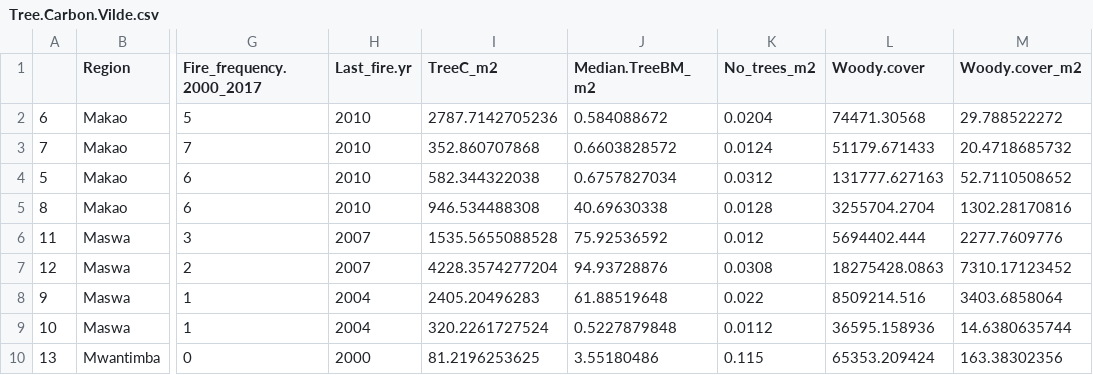
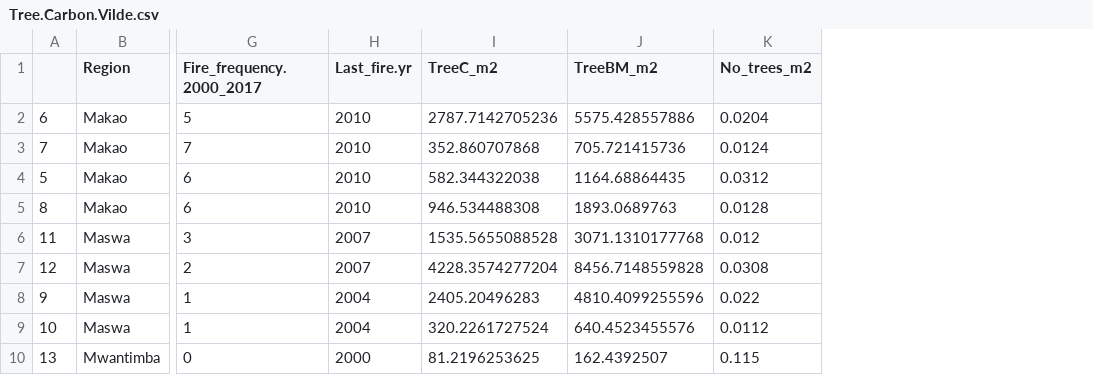
Before and after one commit to JamesDMSpeed/AfricanBioServices-Vegetation-and-soils, a CSV file: Ecosystem carbon/Tree.data/Tree.Carbon.Vilde.csv, drawn as a sheet; only a part is shown, gaps mark what is left out; removed rows and columns are numbered as before the commit, all else as after; the diff names each change by its address in the sheet, - before the commit and + after, or states it on an @@ line.

Commit message:
Trying to figure out a good way to look at the size distribution of trees in my Regions.

```diff
--- a/Ecosystem carbon/Tree.data/Tree.Carbon.Vilde.csv
+++ b/Ecosystem carbon/Tree.data/Tree.Carbon.Vilde.csv
-column J (Median.TreeBM_m2), rows 2-10: 0.584088672 | 0.6603828572 | 0.6757827034 | 40.69630338 | 75.92536592 | 94.93728876 | 61.88519648 | 0.5227879848 | 3.55180486
+column J (TreeBM_m2), rows 2-10: 5575.428557886 | 705.721415736 | 1164.68864435 | 1893.0689763 | 3071.1310177768 | 8456.7148559828 | 4810.4099255596 | 640.4523455576 | 162.4392507
-column L (Woody.cover), rows 2-10: 74471.30568 | 51179.671433 | 131777.627163 | 3255704.2704 | 5694402.444 | 18275428.0863 | 8509214.516 | 36595.158936 | 65353.209424
-column M (Woody.cover_m2), rows 2-10: 29.788522272 | 20.4718685732 | 52.7110508652 | 1302.28170816 | 2277.7609776 | 7310.17123452 | 3403.6858064 | 14.6380635744 | 163.38302356
```
Also changed, not shown: Ecosystem carbon/Tree.data/TreeC.Region.csv, 3 other files.
